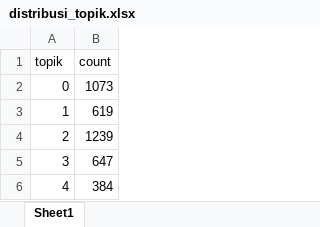
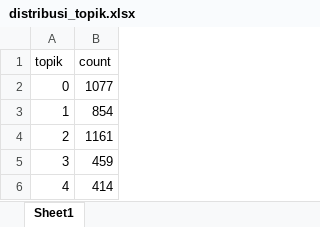
Before and after one commit to muizulrafi/skripsi-ulasan-wisata, an Excel workbook: data/output/distribusi_topik.xlsx, sheet Sheet1, drawn as a sheet; values as stored, in another font and other column widths than the file's, no borders; the diff names each change by its address in the sheet, - before the commit and + after, or states it on an @@ line.

```diff
--- a/data/output/distribusi_topik.xlsx (sheet Sheet1)
+++ b/data/output/distribusi_topik.xlsx (sheet Sheet1)
-B2 (count): 1073
+B2 (count): 1077
-B3 (count): 619
+B3 (count): 854
-B4 (count): 1239
+B4 (count): 1161
-B5 (count): 647
+B5 (count): 459
-B6 (count): 384
+B6 (count): 414
```
Also changed, not shown: data/labelling/lembar_kerja_anotator_final.xlsx, data/output/error_analysis.xlsx, 6 other files.
